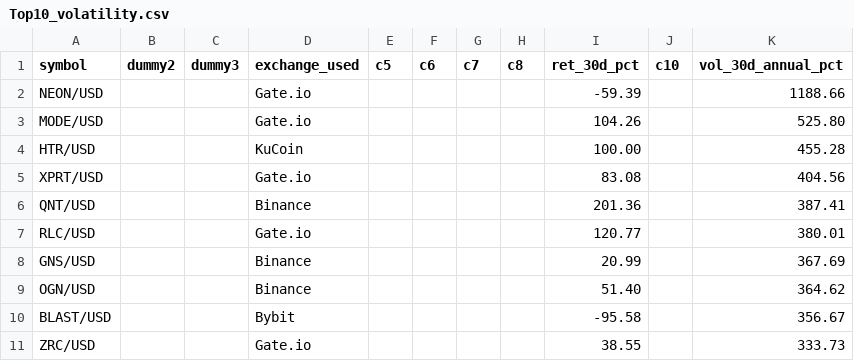
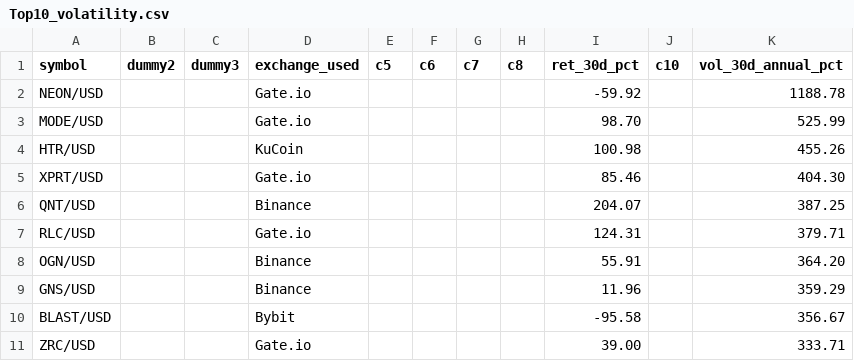
Before and after one commit to Bencode92/stock-analysis-platform, a CSV file: data/filtered/Top10_volatility.csv, drawn as a sheet.

```diff
--- a/data/filtered/Top10_volatility.csv
+++ b/data/filtered/Top10_volatility.csv
@@ -1,11 +1,11 @@
 symbol,dummy2,dummy3,exchange_used,c5,c6,c7,c8,ret_30d_pct,c10,vol_30d_annual_pct
-"NEON/USD","","","Gate.io","","","","","-59.39","","1188.66"
-"MODE/USD","","","Gate.io","","","","","104.26","","525.80"
-"HTR/USD","","","KuCoin","","","","","100.00","","455.28"
-"XPRT/USD","","","Gate.io","","","","","83.08","","404.56"
-"QNT/USD","","","Binance","","","","","201.36","","387.41"
-"RLC/USD","","","Gate.io","","","","","120.77","","380.01"
-"GNS/USD","","","Binance","","","","","20.99","","367.69"
-"OGN/USD","","","Binance","","","","","51.40","","364.62"
+"NEON/USD","","","Gate.io","","","","","-59.92","","1188.78"
+"MODE/USD","","","Gate.io","","","","","98.70","","525.99"
+"HTR/USD","","","KuCoin","","","","","100.98","","455.26"
+"XPRT/USD","","","Gate.io","","","","","85.46","","404.30"
+"QNT/USD","","","Binance","","","","","204.07","","387.25"
+"RLC/USD","","","Gate.io","","","","","124.31","","379.71"
+"OGN/USD","","","Binance","","","","","55.91","","364.20"
+"GNS/USD","","","Binance","","","","","11.96","","359.29"
 "BLAST/USD","","","Bybit","","","","","-95.58","","356.67"
-"ZRC/USD","","","Gate.io","","","","","38.55","","333.73"
+"ZRC/USD","","","Gate.io","","","","","39.00","","333.71"
```
Also changed, not shown: data/filtered/Crypto_filtered_volatility.csv, data/filtered/Crypto_rejected_volatility.csv, 3 other files.
